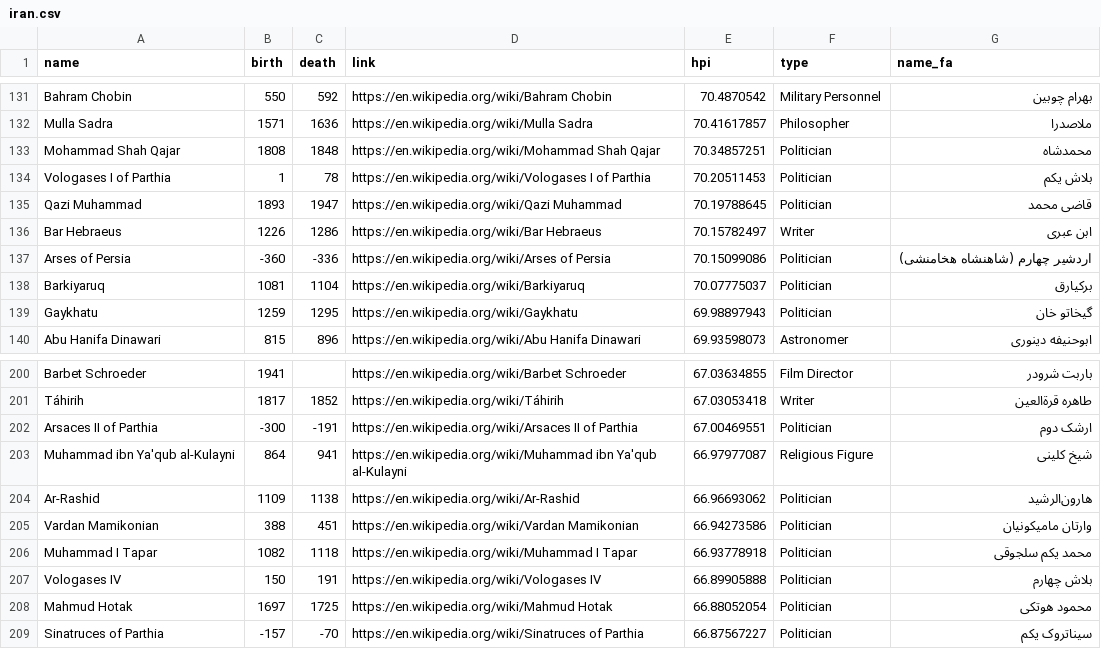
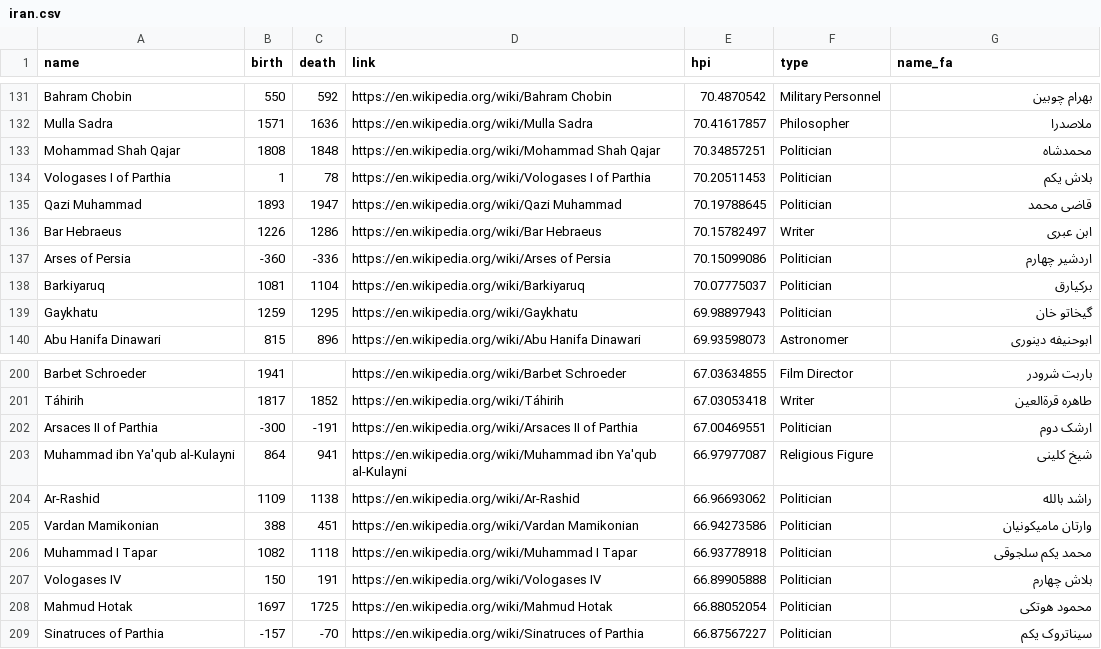
Before and after one commit to eledah/iran-timeline, a CSV file: iran.csv, drawn as a sheet; only a part is shown, gaps mark what is left out.

```diff
--- a/iran.csv
+++ b/iran.csv
@@ -136,3 +136,3 @@ Qazi Muhammad,1893,1947,https://en.wikipedia.org/wiki/Qazi Muhammad,70.19788645,
 Bar Hebraeus,1226,1286,https://en.wikipedia.org/wiki/Bar Hebraeus,70.15782497,Writer,ابن عبری
-Arses of Persia,-360,-336,https://en.wikipedia.org/wiki/Arses of Persia,70.15099086,Politician,اردشیر چهارم (شاهنشاه هخامنشی)
+Arses of Persia,-360,-336,https://en.wikipedia.org/wiki/Arses of Persia,70.15099086,Politician,اردشیر چهارم
 Barkiyaruq,1081,1104,https://en.wikipedia.org/wiki/Barkiyaruq,70.07775037,Politician,برکیارق
@@ -203,3 +203,3 @@ Arsaces II of Parthia,-300,-191,https://en.wikipedia.org/wiki/Arsaces II of Part
 Muhammad ibn Ya'qub al-Kulayni,864,941,https://en.wikipedia.org/wiki/Muhammad ibn Ya'qub al-Kulayni,66.97977087,Religious Figure,شیخ کلینی
-Ar-Rashid,1109,1138,https://en.wikipedia.org/wiki/Ar-Rashid,66.96693062,Politician,هارون‌الرشید
+Ar-Rashid,1109,1138,https://en.wikipedia.org/wiki/Ar-Rashid,66.96693062,Politician,راشد بالله
 Vardan Mamikonian,388,451,https://en.wikipedia.org/wiki/Vardan Mamikonian,66.94273586,Politician,وارتان مامیکونیان
```
Also changed, not shown: 1 other file.
